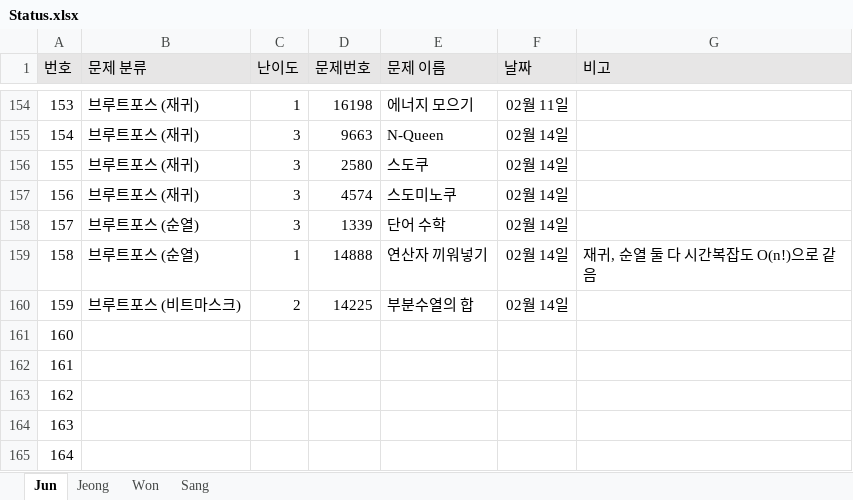
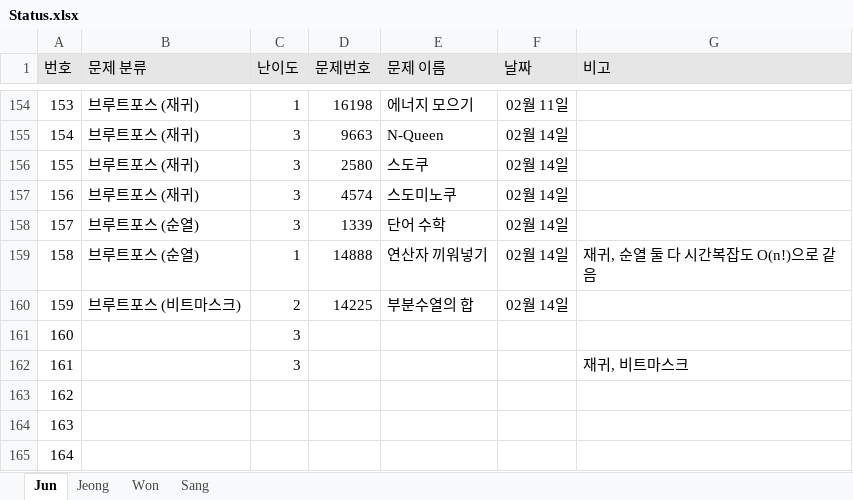
Before and after one commit to JunHeon-Ch/GC_Algorithm_Study, an Excel workbook: Status.xlsx, sheet Jun, drawn as a sheet; only a part is shown, gaps mark what is left out; values as stored, in another font and other column widths than the file's, no borders; the diff names each change by its address in the sheet, - before the commit and + after, or states it on an @@ line.

```diff
--- a/Status.xlsx (sheet Jun)
+++ b/Status.xlsx (sheet Jun)
-C161:C162 (난이도): (empty)
+C161:C162 (난이도): 3
-G162 (비고): (empty)
+G162 (비고): 재귀, 비트마스크
```
Also changed, not shown: 2 other files.
